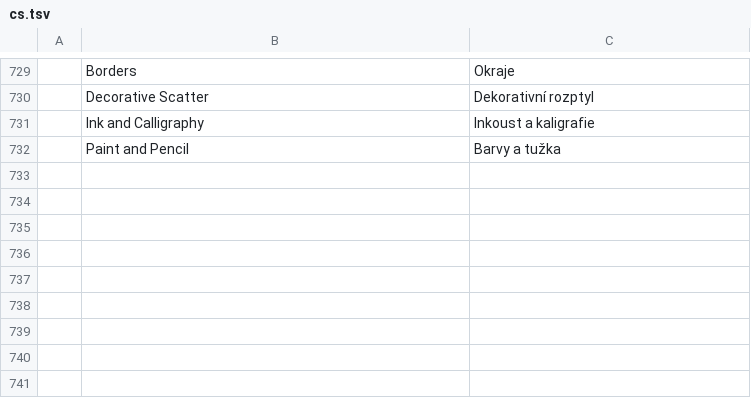
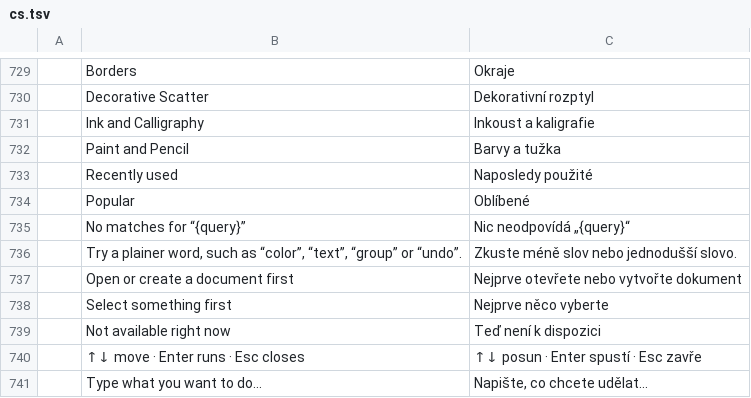
Before and after one commit to treeforjs/vectorcraft, a TSV file: crates/ui-egui/src/i18n/cs.tsv, drawn as a sheet; only a part is shown, gaps mark what is left out; the diff names each change by its address in the sheet, - before the commit and + after, or states it on an @@ line.

```diff
--- a/crates/ui-egui/src/i18n/cs.tsv
+++ b/crates/ui-egui/src/i18n/cs.tsv
+row 733:  | Recently used | Naposledy použité
+row 734:  | Popular | Oblíbené
+row 735:  | No matches for “{query}” | Nic neodpovídá „{query}“
+row 736:  | Try a plainer word, such as “color”, “text”, “group” or “undo”. | Zkuste méně slov nebo jednodušší slovo.
+row 737:  | Open or create a document first | Nejprve otevřete nebo vytvořte dokument
+row 738:  | Select something first | Nejprve něco vyberte
+row 739:  | Not available right now | Teď není k dispozici
+row 740:  | ↑↓ move · Enter runs · Esc closes | ↑↓ posun · Enter spustí · Esc zavře
+row 741:  | Type what you want to do… | Napište, co chcete udělat…
```
Also changed, not shown: crates/ui-egui/src/i18n/es.tsv, crates/ui-egui/src/i18n/fr.tsv, 16 other files.
